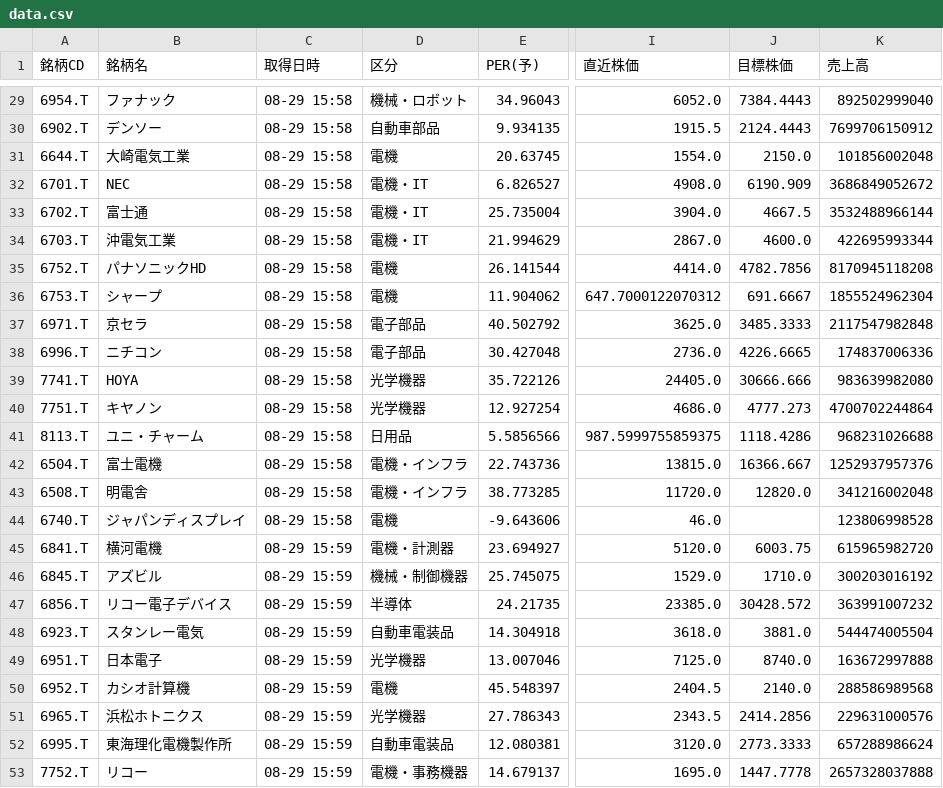
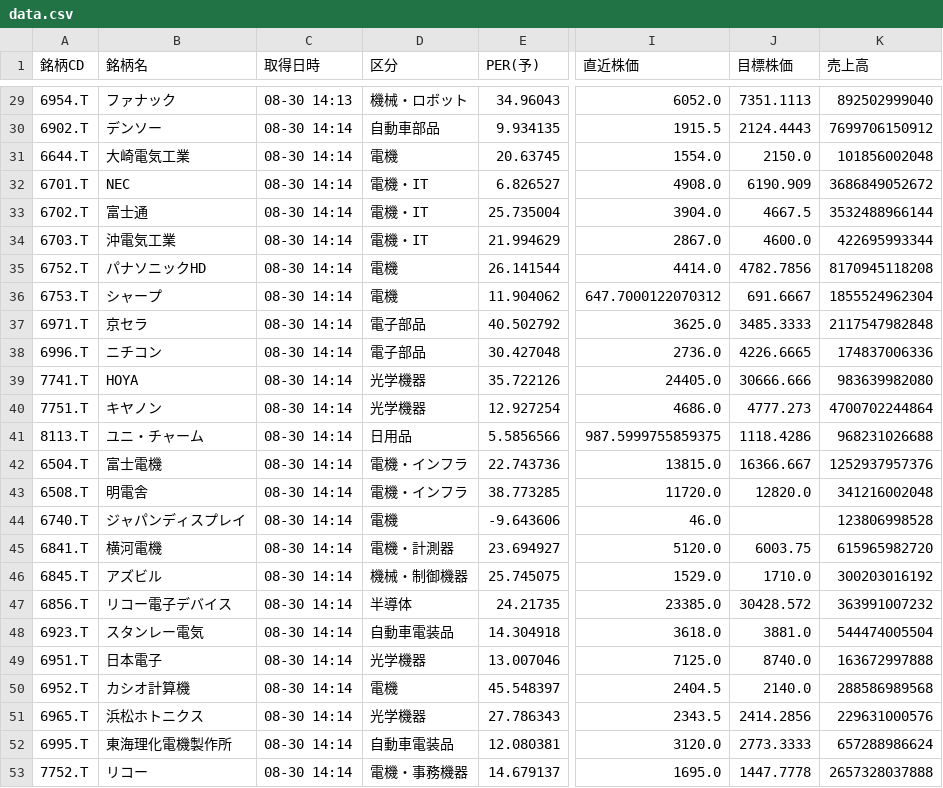
Before and after one commit to romancing-bagger/morio-app, a CSV file: data.csv, drawn as a sheet; only a part is shown, gaps mark what is left out; the diff covers the shown part only; the diff names each change by its address in the sheet, - before the commit and + after, or states it on an @@ line.

```diff
--- a/data.csv
+++ b/data.csv
-C29 (取得日時): 08-29 15:58
+C29 (取得日時): 08-30 14:13
-J29 (目標株価): 7384.4443
+J29 (目標株価): 7351.1113
-C30:C44 (取得日時): 08-29 15:58
+C30:C44 (取得日時): 08-30 14:14
-C45:C53 (取得日時): 08-29 15:59
+C45:C53 (取得日時): 08-30 14:14
```
Also changed, not shown: 27 edited cells elsewhere in this file.
